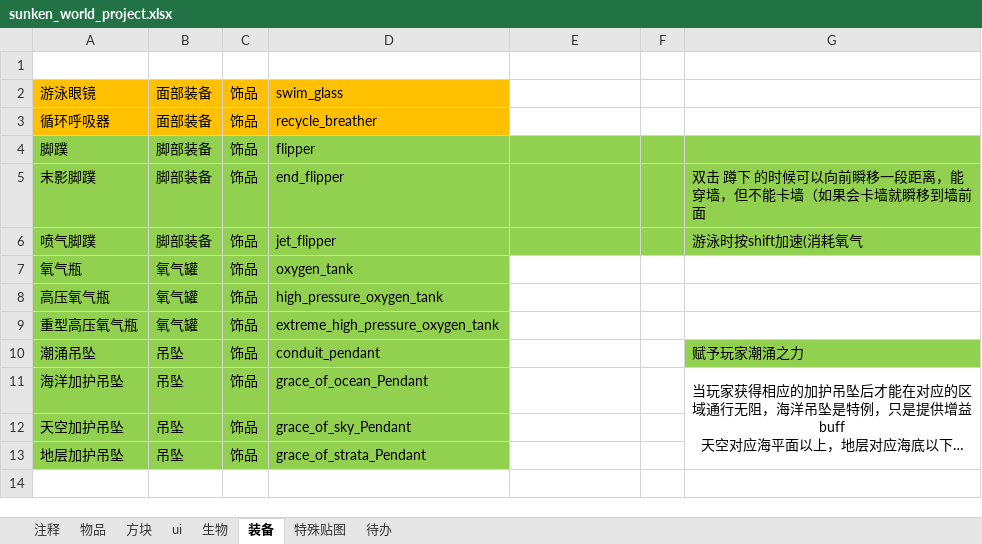
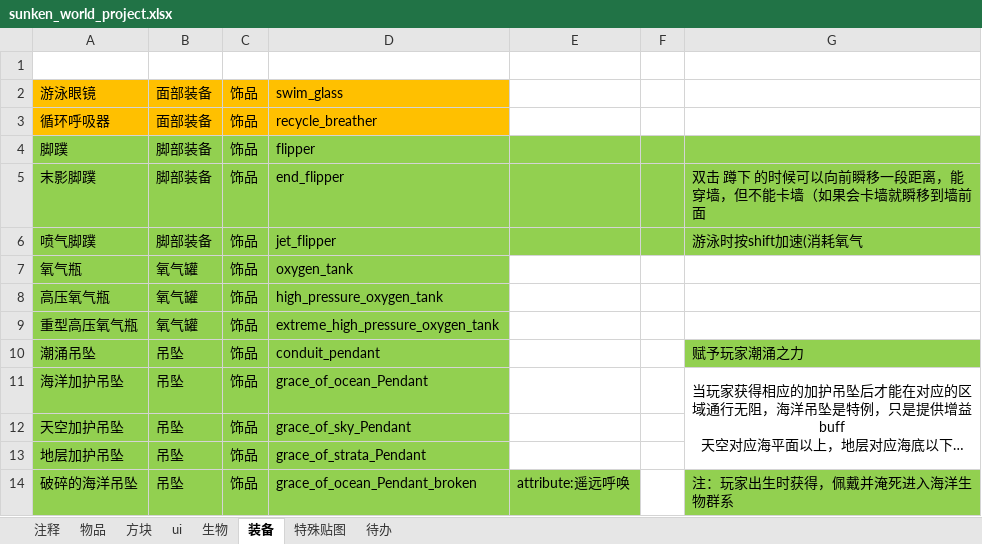
Before and after one commit to M-F-R-F/Sunken-World, an Excel workbook: sunken_world_project.xlsx, sheet 装备, drawn as a sheet; long unchanged cells end in …; values as stored, in another font and other column widths than the file's, no borders; the diff names each change by its address in the sheet, - before the commit and + after, or states it on an @@ line.

```diff
--- a/sunken_world_project.xlsx (sheet 装备)
+++ b/sunken_world_project.xlsx (sheet 装备)
+row 14: 破碎的海洋吊坠 | 吊坠 | 饰品 | grace_of_ocean_Pendant_broken | attribute:遥远呼唤 |  | 注：玩家出生时获得，佩戴并淹死进入海洋生物群系
```
Also changed, not shown: sheet 方块, sheet 注释, sheet 生物, 12 other files.
